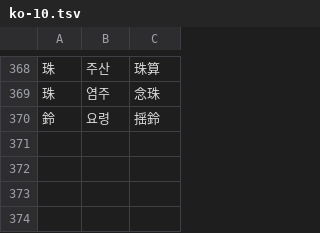
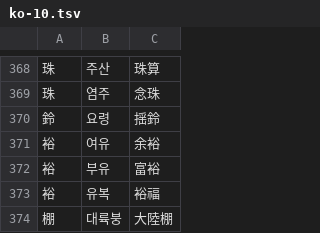
Before and after one commit to dev-somi/kanji-study, a TSV file: scripts/words/ko-10.tsv, drawn as a sheet; only a part is shown, gaps mark what is left out; the diff names each change by its address in the sheet, - before the commit and + after, or states it on an @@ line.

```diff
--- a/scripts/words/ko-10.tsv
+++ b/scripts/words/ko-10.tsv
+row 371: 裕 | 여유 | 余裕
+row 372: 裕 | 부유 | 富裕
+row 373: 裕 | 유복 | 裕福
+row 374: 棚 | 대륙붕 | 大陸棚
```
Also changed, not shown: scripts/words/ko-11.tsv, 5 other files.
